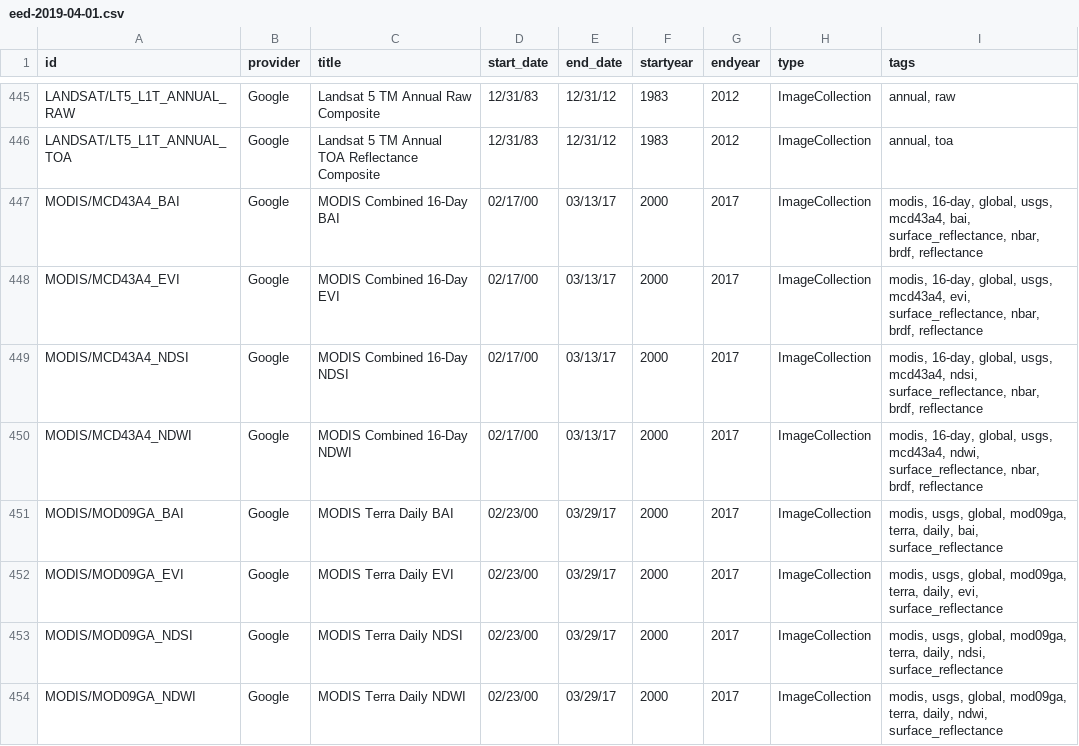
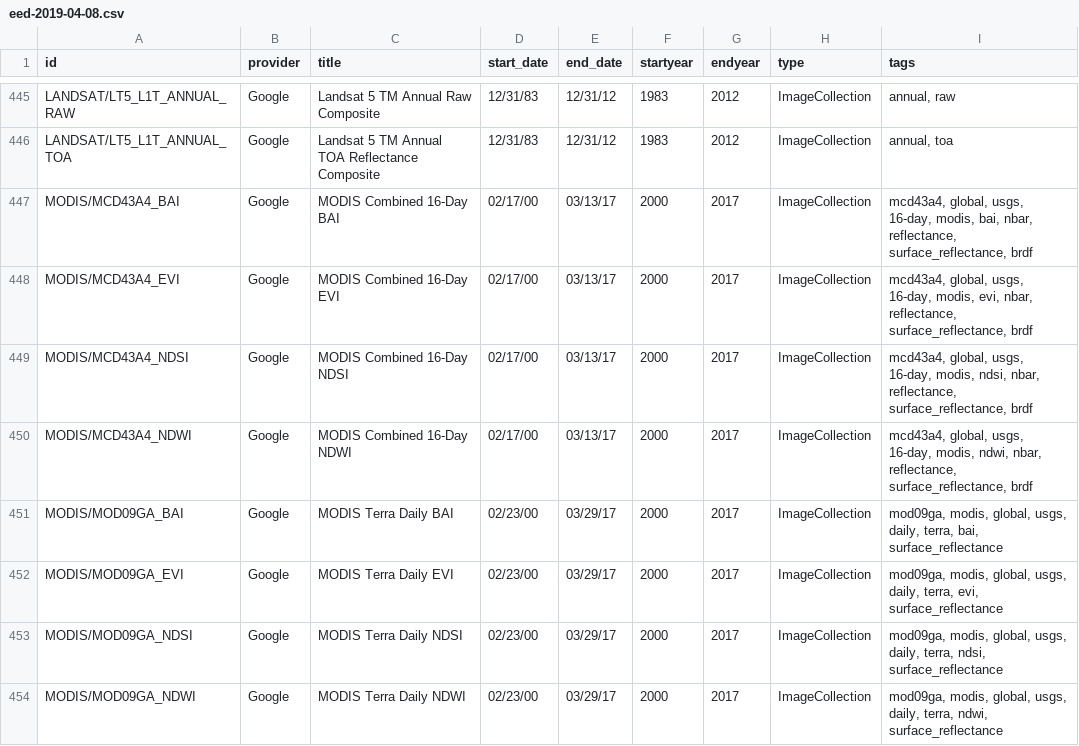
Before and after one commit to samapriya/Earth-Engine-Datasets-List, a CSV file: eed-2019-04-08.csv (was eed-2019-04-01.csv), drawn as a sheet; only a part is shown, gaps mark what is left out; the diff covers the shown part only.

```diff
--- a/eed-2019-04-01.csv
+++ b/eed-2019-04-08.csv
@@ -446,9 +446,9 @@ LANDSAT/LT5_L1T_ANNUAL_RAW,Google,Landsat 5 TM Annual Raw Composite,12/31/83,12/
 LANDSAT/LT5_L1T_ANNUAL_TOA,Google,Landsat 5 TM Annual TOA Reflectance Composite,12/31/83,12/31/12,1983,2012,ImageCollection,"annual, toa"
-MODIS/MCD43A4_BAI,Google,MODIS Combined 16-Day BAI,02/17/00,03/13/17,2000,2017,ImageCollection,"modis, 16-day, global, usgs, mcd43a4, bai, surface_reflectance, nbar, brdf, reflectance"
-MODIS/MCD43A4_EVI,Google,MODIS Combined 16-Day EVI,02/17/00,03/13/17,2000,2017,ImageCollection,"modis, 16-day, global, usgs, mcd43a4, evi, surface_reflectance, nbar, brdf, reflectance"
-MODIS/MCD43A4_NDSI,Google,MODIS Combined 16-Day NDSI,02/17/00,03/13/17,2000,2017,ImageCollection,"modis, 16-day, global, usgs, mcd43a4, ndsi, surface_reflectance, nbar, brdf, reflectance"
-MODIS/MCD43A4_NDWI,Google,MODIS Combined 16-Day NDWI,02/17/00,03/13/17,2000,2017,ImageCollection,"modis, 16-day, global, usgs, mcd43a4, ndwi, surface_reflectance, nbar, brdf, reflectance"
-MODIS/MOD09GA_BAI,Google,MODIS Terra Daily BAI,02/23/00,03/29/17,2000,2017,ImageCollection,"modis, usgs, global, mod09ga, terra, daily, bai, surface_reflectance"
-MODIS/MOD09GA_EVI,Google,MODIS Terra Daily EVI,02/23/00,03/29/17,2000,2017,ImageCollection,"modis, usgs, global, mod09ga, terra, daily, evi, surface_reflectance"
-MODIS/MOD09GA_NDSI,Google,MODIS Terra Daily NDSI,02/23/00,03/29/17,2000,2017,ImageCollection,"modis, usgs, global, mod09ga, terra, daily, ndsi, surface_reflectance"
-MODIS/MOD09GA_NDWI,Google,MODIS Terra Daily NDWI,02/23/00,03/29/17,2000,2017,ImageCollection,"modis, usgs, global, mod09ga, terra, daily, ndwi, surface_reflectance"
+MODIS/MCD43A4_BAI,Google,MODIS Combined 16-Day BAI,02/17/00,03/13/17,2000,2017,ImageCollection,"mcd43a4, global, usgs, 16-day, modis, bai, nbar, reflectance, surface_reflectance, brdf"
+MODIS/MCD43A4_EVI,Google,MODIS Combined 16-Day EVI,02/17/00,03/13/17,2000,2017,ImageCollection,"mcd43a4, global, usgs, 16-day, modis, evi, nbar, reflectance, surface_reflectance, brdf"
+MODIS/MCD43A4_NDSI,Google,MODIS Combined 16-Day NDSI,02/17/00,03/13/17,2000,2017,ImageCollection,"mcd43a4, global, usgs, 16-day, modis, ndsi, nbar, reflectance, surface_reflectance, brdf"
+MODIS/MCD43A4_NDWI,Google,MODIS Combined 16-Day NDWI,02/17/00,03/13/17,2000,2017,ImageCollection,"mcd43a4, global, usgs, 16-day, modis, ndwi, nbar, reflectance, surface_reflectance, brdf"
+MODIS/MOD09GA_BAI,Google,MODIS Terra Daily BAI,02/23/00,03/29/17,2000,2017,ImageCollection,"mod09ga, modis, global, usgs, daily, terra, bai, surface_reflectance"
+MODIS/MOD09GA_EVI,Google,MODIS Terra Daily EVI,02/23/00,03/29/17,2000,2017,ImageCollection,"mod09ga, modis, global, usgs, daily, terra, evi, surface_reflectance"
+MODIS/MOD09GA_NDSI,Google,MODIS Terra Daily NDSI,02/23/00,03/29/17,2000,2017,ImageCollection,"mod09ga, modis, global, usgs, daily, terra, ndsi, surface_reflectance"
+MODIS/MOD09GA_NDWI,Google,MODIS Terra Daily NDWI,02/23/00,03/29/17,2000,2017,ImageCollection,"mod09ga, modis, global, usgs, daily, terra, ndwi, surface_reflectance"
```
Also changed, not shown: 121 edited cells elsewhere in this file, 1 other file.
